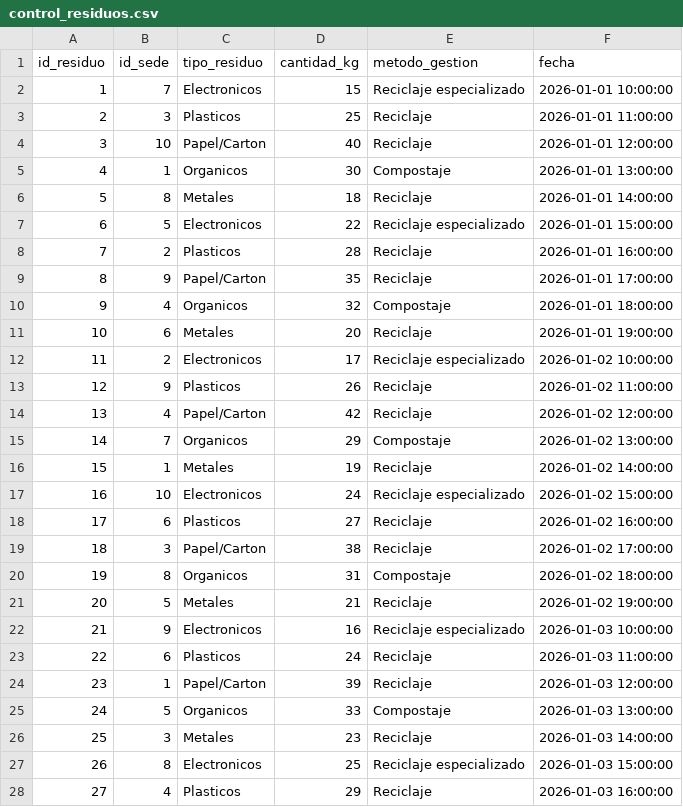
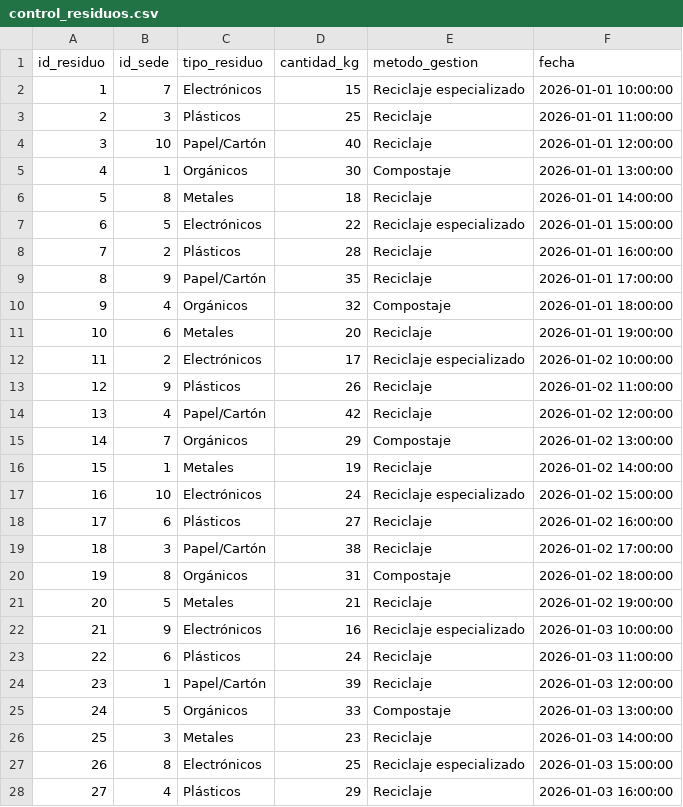
Before and after one commit to unaim-cebanc/GRUPO2_Reto4-MVRK-, a CSV file: control_residuos.csv, drawn as a sheet; only a part is shown; the diff covers the shown part only; the diff names each change by its address in the sheet, - before the commit and + after, or states it on an @@ line.

```diff
--- a/control_residuos.csv
+++ b/control_residuos.csv
-C2 (tipo_residuo): Electronicos
+C2 (tipo_residuo): Electrónicos
-C3 (tipo_residuo): Plasticos
+C3 (tipo_residuo): Plásticos
-C4 (tipo_residuo): Papel/Carton
+C4 (tipo_residuo): Papel/Cartón
-C5 (tipo_residuo): Organicos
+C5 (tipo_residuo): Orgánicos
-C7 (tipo_residuo): Electronicos
+C7 (tipo_residuo): Electrónicos
-C8 (tipo_residuo): Plasticos
+C8 (tipo_residuo): Plásticos
-C9 (tipo_residuo): Papel/Carton
+C9 (tipo_residuo): Papel/Cartón
-C10 (tipo_residuo): Organicos
+C10 (tipo_residuo): Orgánicos
-C12 (tipo_residuo): Electronicos
+C12 (tipo_residuo): Electrónicos
-C13 (tipo_residuo): Plasticos
+C13 (tipo_residuo): Plásticos
-C14 (tipo_residuo): Papel/Carton
+C14 (tipo_residuo): Papel/Cartón
-C15 (tipo_residuo): Organicos
+C15 (tipo_residuo): Orgánicos
-C17 (tipo_residuo): Electronicos
+C17 (tipo_residuo): Electrónicos
-C18 (tipo_residuo): Plasticos
+C18 (tipo_residuo): Plásticos
-C19 (tipo_residuo): Papel/Carton
+C19 (tipo_residuo): Papel/Cartón
-C20 (tipo_residuo): Organicos
+C20 (tipo_residuo): Orgánicos
-C22 (tipo_residuo): Electronicos
+C22 (tipo_residuo): Electrónicos
-C23 (tipo_residuo): Plasticos
+C23 (tipo_residuo): Plásticos
-C24 (tipo_residuo): Papel/Carton
+C24 (tipo_residuo): Papel/Cartón
-C25 (tipo_residuo): Organicos
+C25 (tipo_residuo): Orgánicos
-C27 (tipo_residuo): Electronicos
+C27 (tipo_residuo): Electrónicos
-C28 (tipo_residuo): Plasticos
+C28 (tipo_residuo): Plásticos
```
Also changed, not shown: 2 edited cells elsewhere in this file, Emisiones.csv, Sedes.csv, 4 other files.
